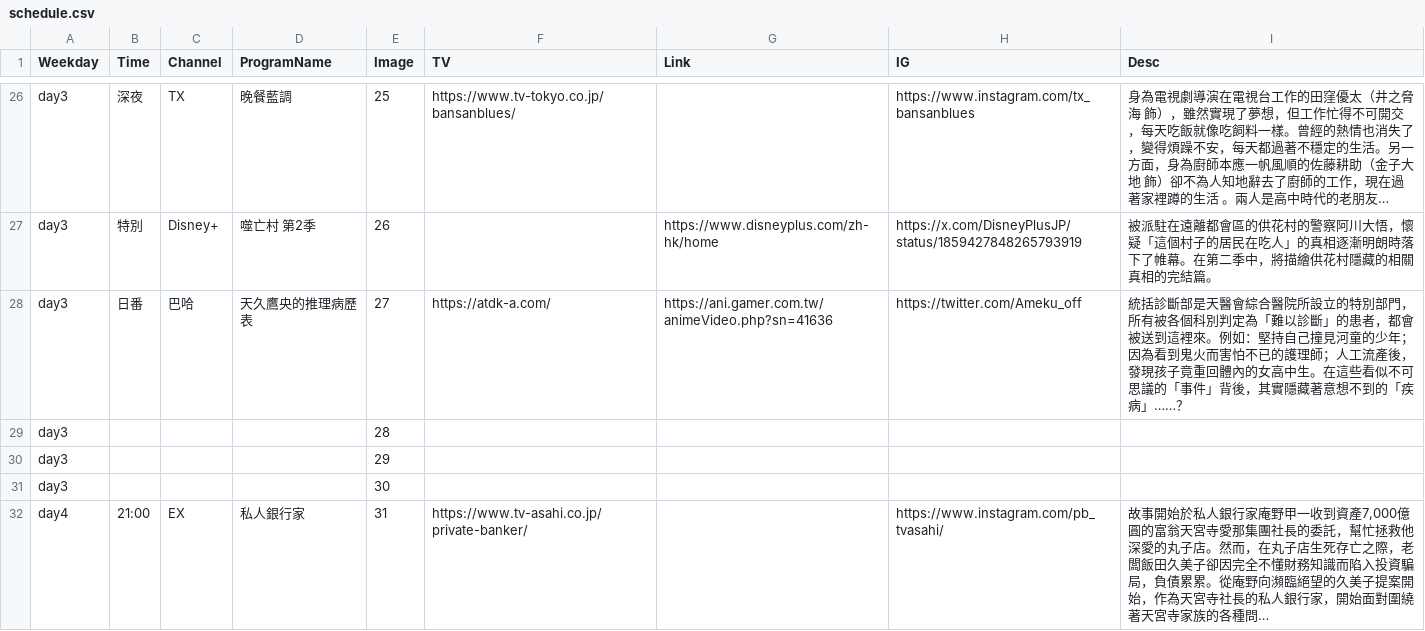
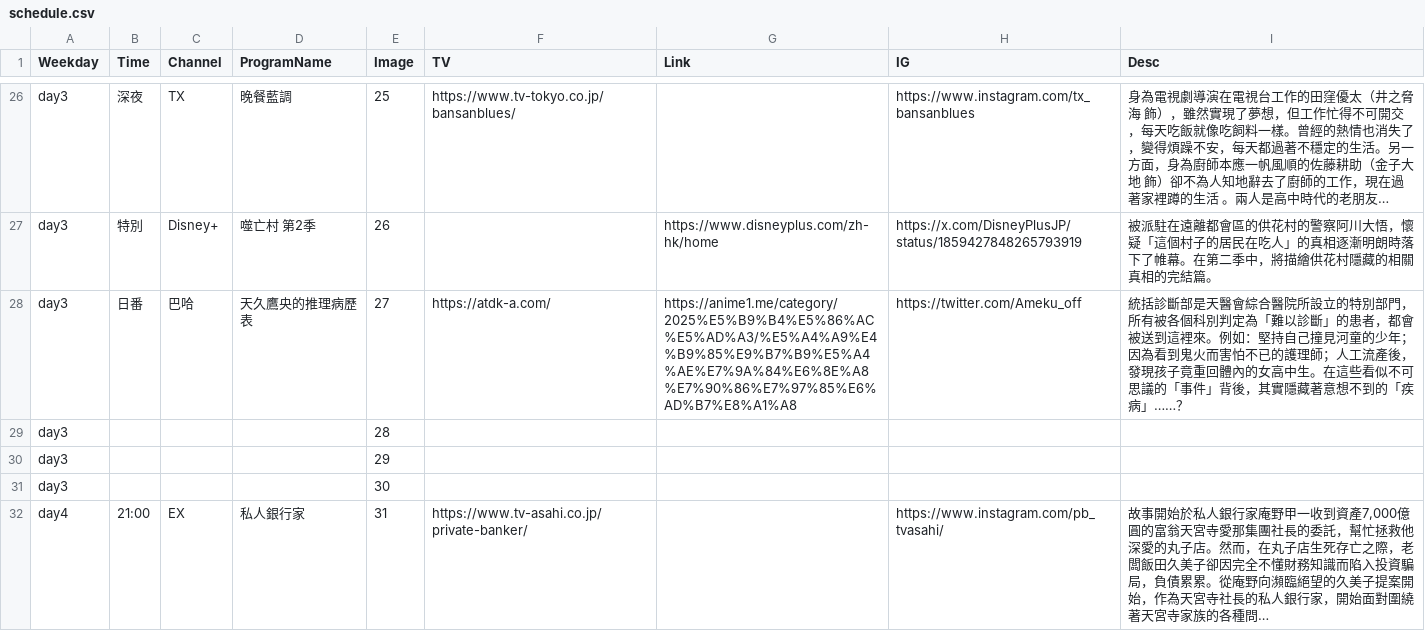
Before and after one commit to FatKam2024/jpdramatable, a CSV file: schedule.csv, drawn as a sheet; only a part is shown, gaps mark what is left out; long unchanged cells end in …; the diff names each change by its address in the sheet, - before the commit and + after, or states it on an @@ line.

Commit message:
Update schedule.csv

```diff
--- a/schedule.csv
+++ b/schedule.csv
-G28 (Link): https://ani.gamer.com.tw/animeVideo.php?sn=41636
+G28 (Link): https://anime1.me/category/2025%E5%B9%B4%E5%86%AC%E5%AD%A3/%E5%A4%A9%E4%B9%85%E9%B7%B9%E5%A4%AE%E7%9A%84%E6%8E%A8%E7%90%86%E7%97%85%E6%AD%B7%E8%A1%A8
```
